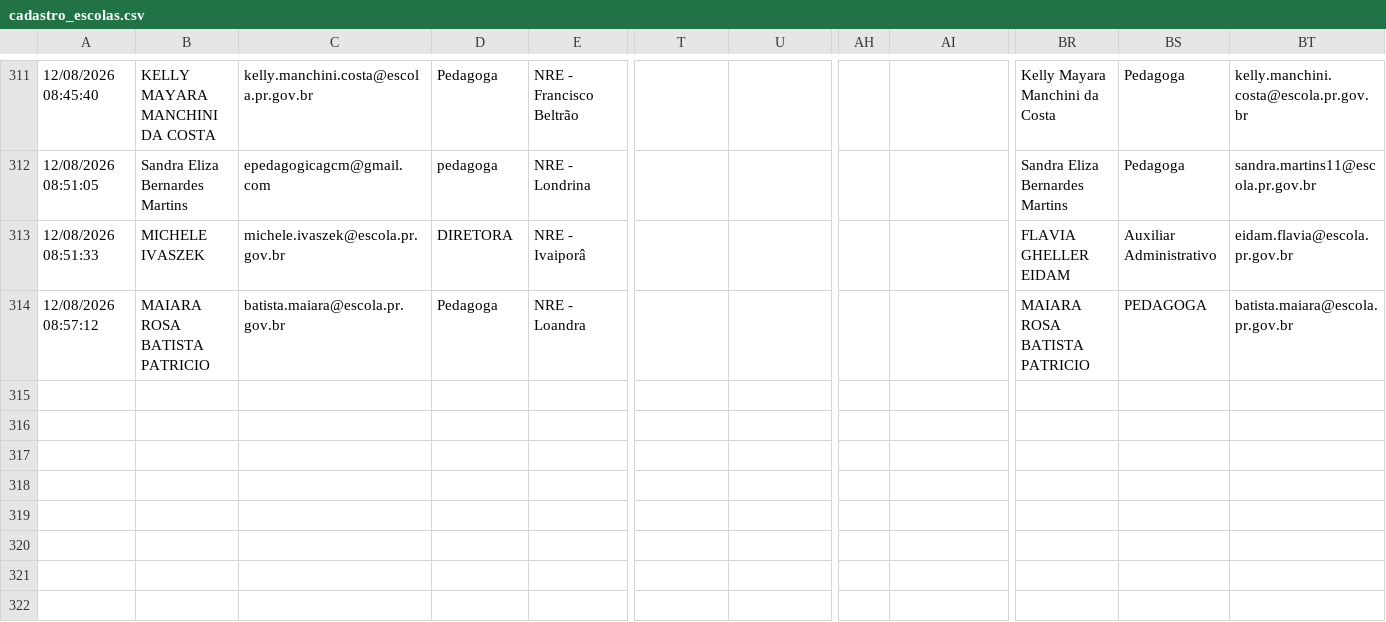
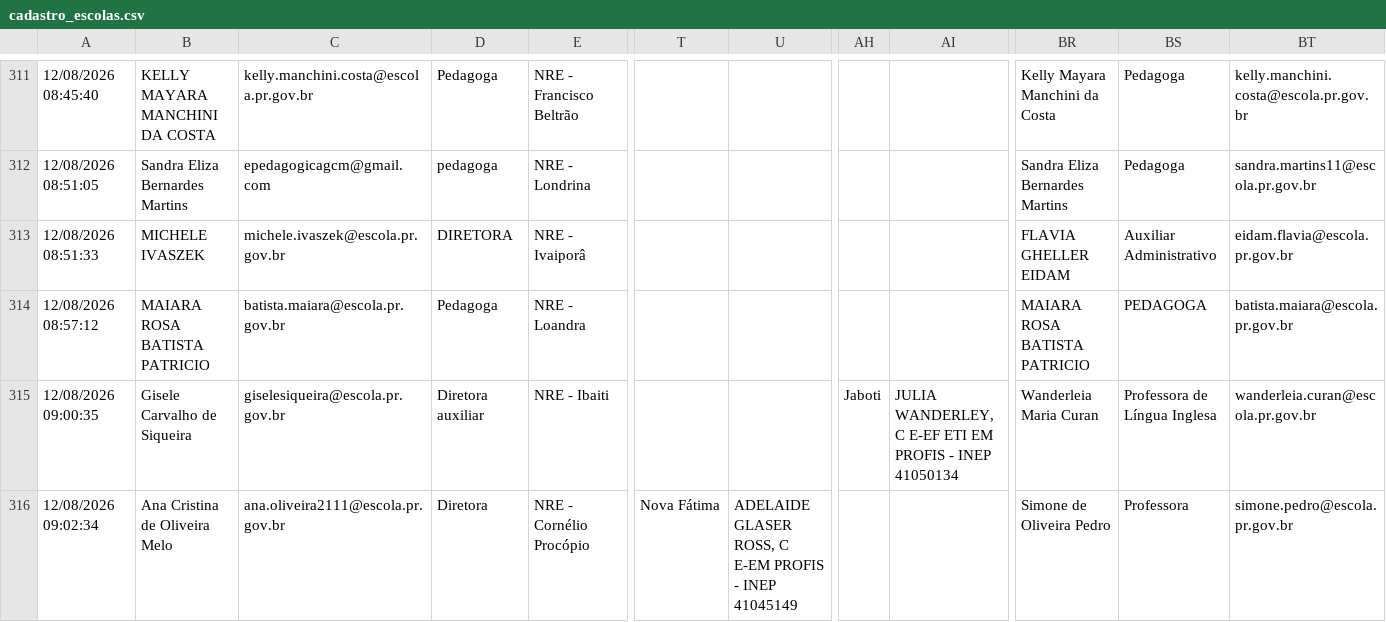
Before and after one commit to Cassiano-Behemonth/InglesPR-TOEIC, a CSV file: cadastro_escolas.csv, drawn as a sheet; only a part is shown, gaps mark what is left out; rows hold the shown columns only; the diff names each change by its address in the sheet, - before the commit and + after, or states it on an @@ line.

Commit message:
fix: aprimorar algoritmo de busca e reconciliacao de escolas cadastradas

```diff
--- a/cadastro_escolas.csv
+++ b/cadastro_escolas.csv
+row 315: 12/08/2026 09:00:35 | Gisele Carvalho de Siqueira | giselesiqueira@escola.pr.gov.br | Diretora auxiliar | NRE - Ibaiti |  |  | Jaboti | JULIA WANDERLEY, C E-EF ETI EM PROFIS - INEP 41050134 | Wanderleia Maria Curan | Professora de Língua Inglesa | wanderleia.curan@escola.pr.gov.br
+row 316: 12/08/2026 09:02:34 | Ana Cristina de Oliveira Melo | ana.oliveira2111@escola.pr.gov.br | Diretora | NRE - Cornélio Procópio | Nova Fátima | ADELAIDE GLASER ROSS, C E-EM PROFIS - INEP 41045149 |  |  | Simone de Oliveira Pedro | Professora | simone.pedro@escola.pr.gov.br
```
Also changed, not shown: 2 other files.
